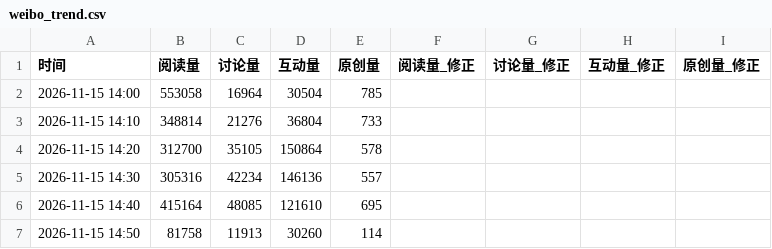
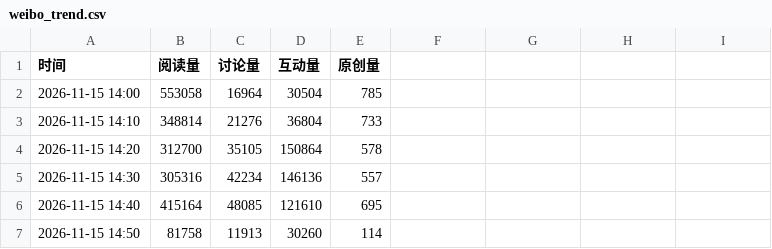
Before and after one commit to haanhaanL/mzc051, a CSV file: weibo_trend.csv, drawn as a sheet; the diff names each change by its address in the sheet, - before the commit and + after, or states it on an @@ line.

Commit message:
Update weibo_trend.csv

```diff
--- a/weibo_trend.csv
+++ b/weibo_trend.csv
-F1: 阅读量_修正
+F1: (empty)
-G1: 讨论量_修正
+G1: (empty)
-H1: 互动量_修正
+H1: (empty)
-I1: 原创量_修正
+I1: (empty)
```
